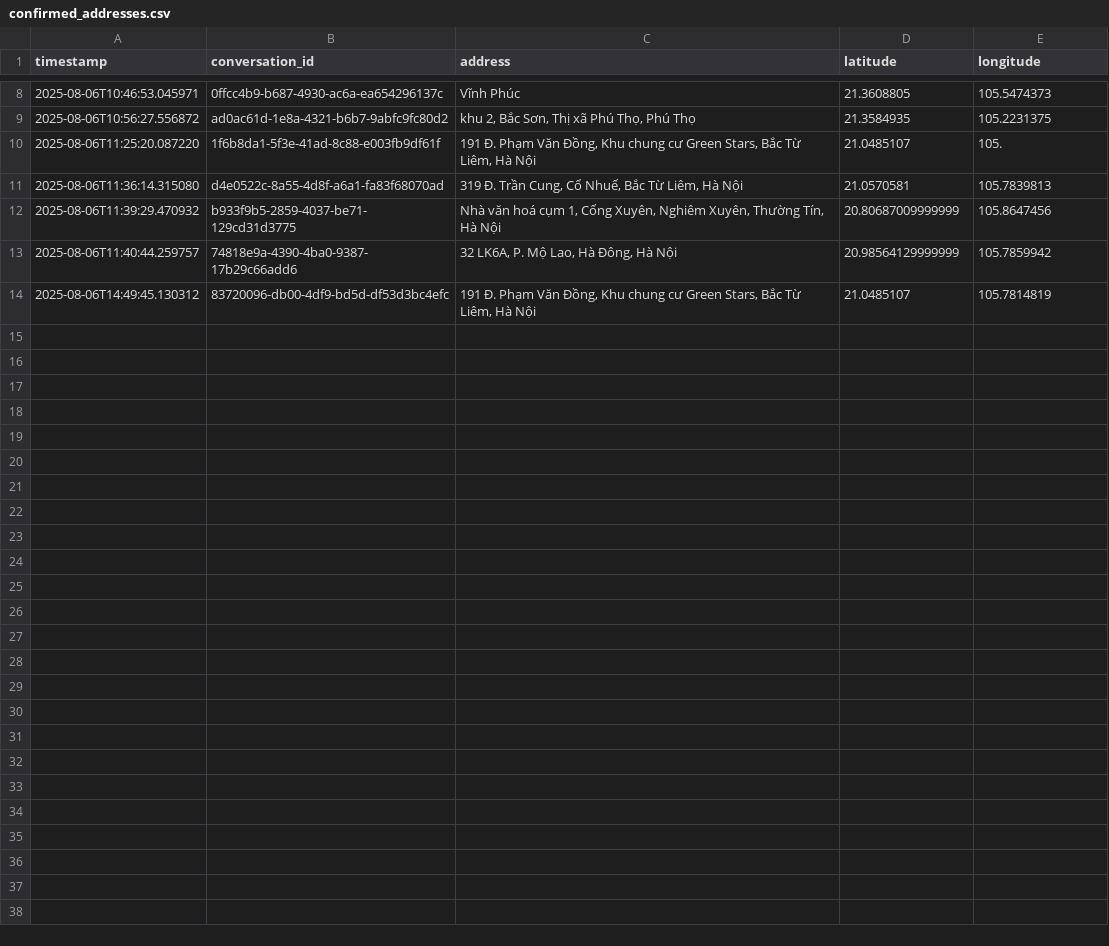
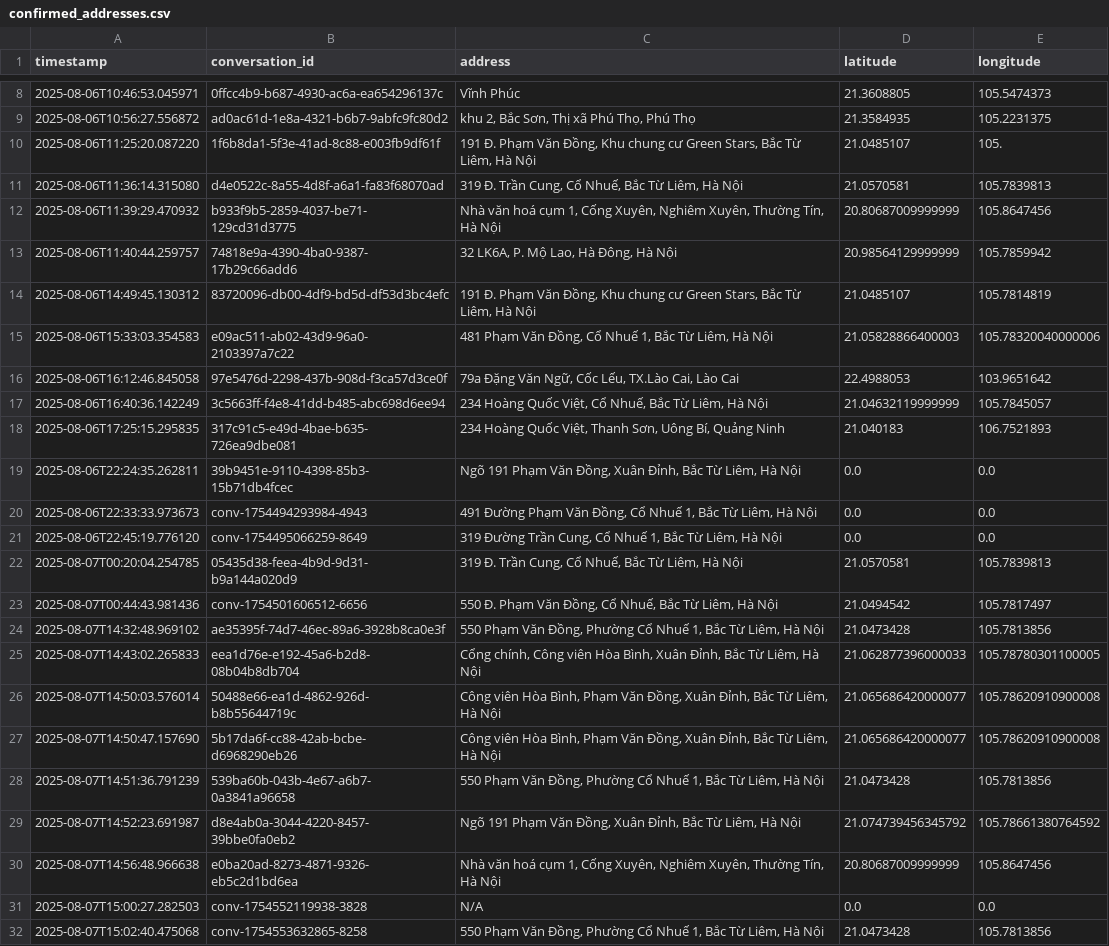
Before and after one commit to QuocAnhh/bot_validate_add, a CSV file: confirmed_addresses.csv, drawn as a sheet; only a part is shown, gaps mark what is left out.

```diff
--- a/confirmed_addresses.csv
+++ b/confirmed_addresses.csv
@@ -14 +14,19 @@ timestamp,conversation_id,address,latitude,longitude
 2025-08-06T14:49:45.130312,83720096-db00-4df9-bd5d-df53d3bc4efc,"191 Đ. Phạm Văn Đồng, Khu chung cư Green Stars, Bắc Từ Liêm, Hà Nội",21.0485107,105.7814819
+2025-08-06T15:33:03.354583,e09ac511-ab02-43d9-96a0-2103397a7c22,"481 Phạm Văn Đồng, Cổ Nhuế 1, Bắc Từ Liêm, Hà Nội",21.05828866400003,105.78320040000006
+2025-08-06T16:12:46.845058,97e5476d-2298-437b-908d-f3ca57d3ce0f,"79a Đặng Văn Ngữ, Cốc Lếu, TX.Lào Cai, Lào Cai",22.4988053,103.9651642
+2025-08-06T16:40:36.142249,3c5663ff-f4e8-41dd-b485-abc698d6ee94,"234 Hoàng Quốc Việt, Cổ Nhuế, Bắc Từ Liêm, Hà Nội",21.04632119999999,105.7845057
+2025-08-06T17:25:15.295835,317c91c5-e49d-4bae-b635-726ea9dbe081,"234 Hoàng Quốc Việt, Thanh Sơn, Uông Bí, Quảng Ninh",21.040183,106.7521893
+2025-08-06T22:24:35.262811,39b9451e-9110-4398-85b3-15b71db4fcec,"Ngõ 191 Phạm Văn Đồng, Xuân Đỉnh, Bắc Từ Liêm, Hà Nội",0.0,0.0
+2025-08-06T22:33:33.973673,conv-1754494293984-4943,"491 Đường Phạm Văn Đồng, Cổ Nhuế 1, Bắc Từ Liêm, Hà Nội",0.0,0.0
+2025-08-06T22:45:19.776120,conv-1754495066259-8649,"319 Đường Trần Cung, Cổ Nhuế 1, Bắc Từ Liêm, Hà Nội",0.0,0.0
+2025-08-07T00:20:04.254785,05435d38-feea-4b9d-9d31-b9a144a020d9,"319 Đ. Trần Cung, Cổ Nhuế, Bắc Từ Liêm, Hà Nội",21.0570581,105.7839813
+2025-08-07T00:44:43.981436,conv-1754501606512-6656,"550 Đ. Phạm Văn Đồng, Cổ Nhuế, Bắc Từ Liêm, Hà Nội",21.0494542,105.7817497
+2025-08-07T14:32:48.969102,ae35395f-74d7-46ec-89a6-3928b8ca0e3f,"550 Phạm Văn Đồng, Phường Cổ Nhuế 1, Bắc Từ Liêm, Hà Nội",21.0473428,105.7813856
+2025-08-07T14:43:02.265833,eea1d76e-e192-45a6-b2d8-08b04b8db704,"Cổng chính, Công viên Hòa Bình, Xuân Đỉnh, Bắc Từ Liêm, Hà Nội",21.062877396000033,105.78780301100005
+2025-08-07T14:50:03.576014,50488e66-ea1d-4862-926d-b8b55644719c,"Công viên Hòa Bình, Phạm Văn Đồng, Xuân Đỉnh, Bắc Từ Liêm, Hà Nội",21.065686420000077,105.78620910900008
+2025-08-07T14:50:47.157690,5b17da6f-cc88-42ab-bcbe-d6968290eb26,"Công viên Hòa Bình, Phạm Văn Đồng, Xuân Đỉnh, Bắc Từ Liêm, Hà Nội",21.065686420000077,105.78620910900008
+2025-08-07T14:51:36.791239,539ba60b-043b-4e67-a6b7-0a3841a96658,"550 Phạm Văn Đồng, Phường Cổ Nhuế 1, Bắc Từ Liêm, Hà Nội",21.0473428,105.7813856
+2025-08-07T14:52:23.691987,d8e4ab0a-3044-4220-8457-39bbe0fa0eb2,"Ngõ 191 Phạm Văn Đồng, Xuân Đỉnh, Bắc Từ Liêm, Hà Nội",21.074739456345792,105.78661380764592
+2025-08-07T14:56:48.966638,e0ba20ad-8273-4871-9326-eb5c2d1bd6ea,"Nhà văn hoá cụm 1, Cống Xuyên, Nghiêm Xuyên, Thường Tín, Hà Nội",20.80687009999999,105.8647456
+2025-08-07T15:00:27.282503,conv-1754552119938-3828,N/A,0.0,0.0
+2025-08-07T15:02:40.475068,conv-1754553632865-8258,"550 Phạm Văn Đồng, Phường Cổ Nhuế 1, Bắc Từ Liêm, Hà Nội",21.0473428,105.7813856
```
Also changed, not shown: 9 other files.
